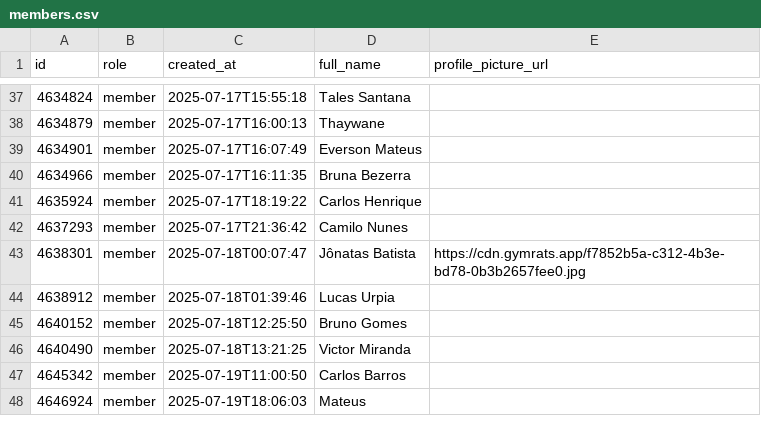
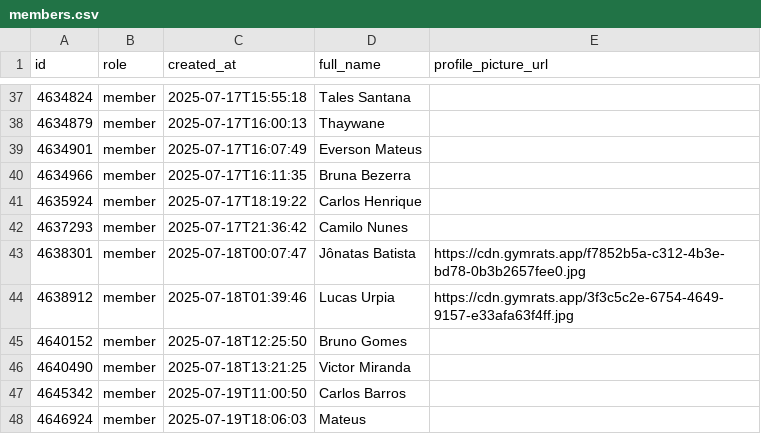
Before and after one commit to GabrielSouzaJesus/ProjetoGmyRats, a CSV file: Dados/members.csv, drawn as a sheet; only a part is shown, gaps mark what is left out.

```diff
--- a/Dados/members.csv
+++ b/Dados/members.csv
@@ -43,3 +43,3 @@ id,role,created_at,full_name,profile_picture_url
 4638301,member,2025-07-18T00:07:47,Jônatas Batista,https://cdn.gymrats.app/f7852b5a-c312-4b3e-bd78-0b3b2657fee0.jpg
-4638912,member,2025-07-18T01:39:46,Lucas Urpia,
+4638912,member,2025-07-18T01:39:46,Lucas Urpia,https://cdn.gymrats.app/3f3c5c2e-6754-4649-9157-e33afa63f4ff.jpg
 4640152,member,2025-07-18T12:25:50,Bruno Gomes,
```
Also changed, not shown: Dados/check_in_activities.csv, Dados/check_in_media.csv, 5 other files.
